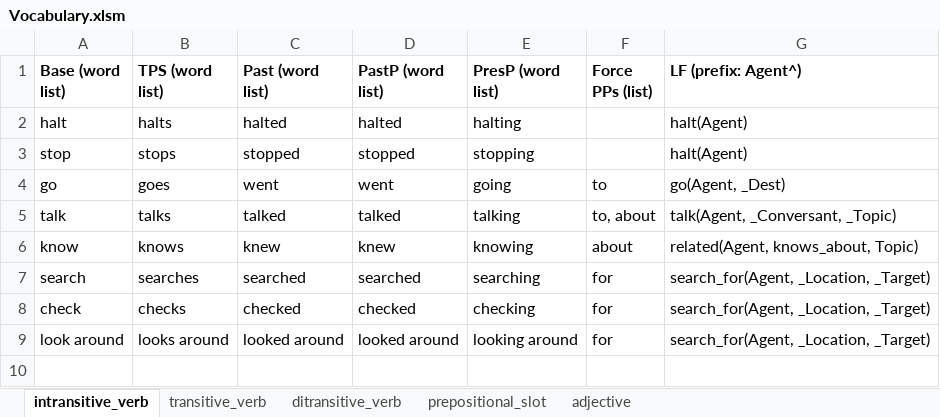
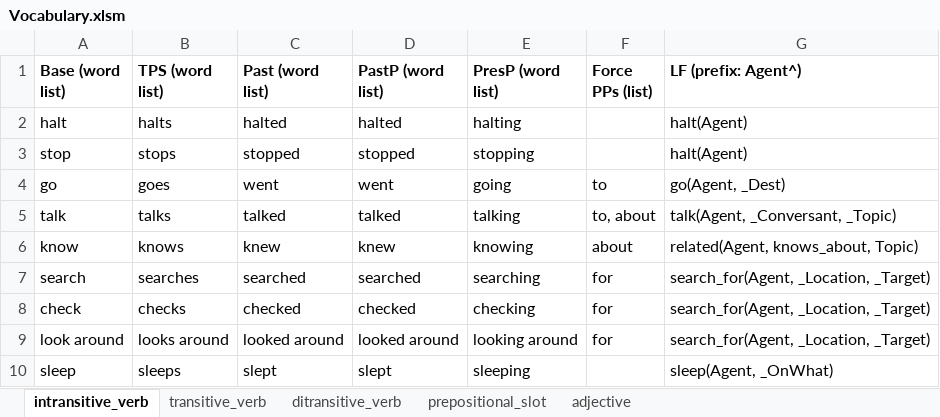
Before and after one commit to ianhorswill/MKULTRA, an Excel workbook: Assets/NL/Vocabulary.xlsm, sheet intransitive_verb, drawn as a sheet; values as stored, in another font and other column widths than the file's, no borders; the diff names each change by its address in the sheet, - before the commit and + after, or states it on an @@ line.

```diff
--- a/Assets/NL/Vocabulary.xlsm (sheet intransitive_verb)
+++ b/Assets/NL/Vocabulary.xlsm (sheet intransitive_verb)
+row 10: sleep | sleeps | slept | slept | sleeping |  | sleep(Agent, _OnWhat)
```
Also changed, not shown: sheet transitive_verb, sheet prepositional_slot, 9 other files.
